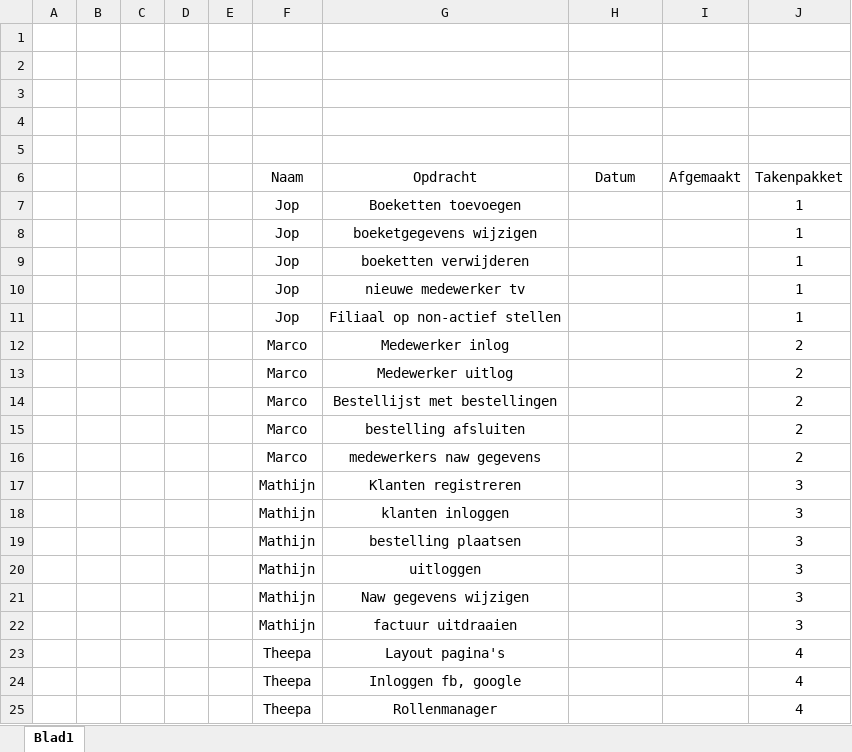
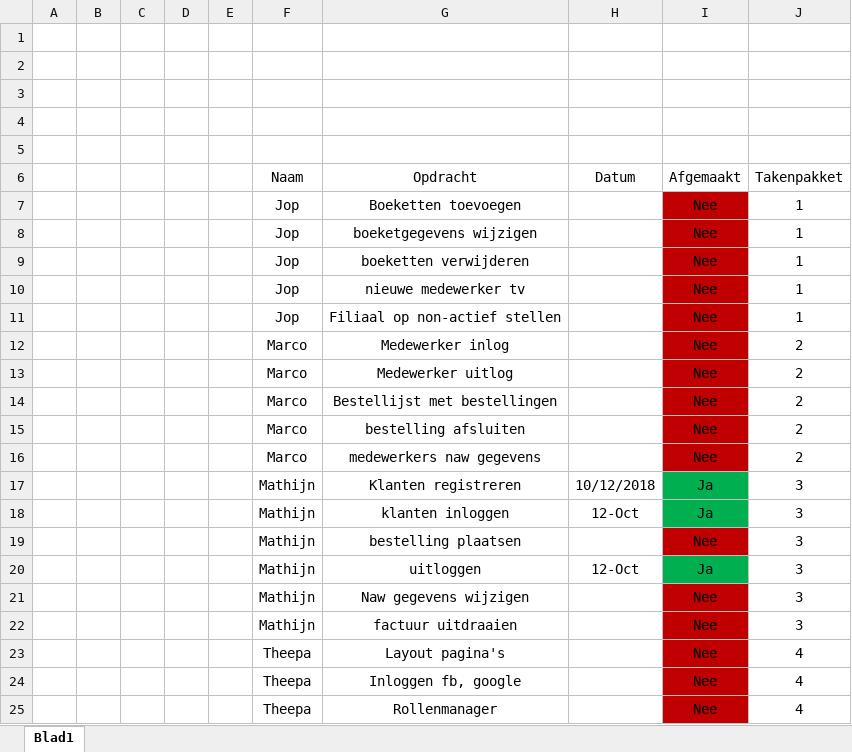
Before and after one commit to MathijnDiskTokkie/Flowerpower, an Excel workbook: planning.xlsx, sheet Blad1, drawn as a sheet; values as stored, in another font and other column widths than the file's, no borders; table styles not drawn; the diff names each change by its address in the sheet, - before the commit and + after, or states it on an @@ line.

```diff
--- a/planning.xlsx (sheet Blad1)
+++ b/planning.xlsx (sheet Blad1)
-I7:I16 (Afgemaakt): (empty)
+I7:I16 (Afgemaakt): Nee
-I7:I16 fill: none
+I7:I16 fill: #C00000
-H17 (Datum): (empty)
+H17 (Datum): 10/12/2018
-I17:I18 (Afgemaakt): (empty)
+I17:I18 (Afgemaakt): Ja
-I17:I18 fill: none
+I17:I18 fill: #00B050
-H18 (Datum): (empty)
+H18 (Datum): 12-Oct
-I19 (Afgemaakt): (empty)
+I19 (Afgemaakt): Nee
-I19 fill: none
+I19 fill: #C00000
-H20 (Datum): (empty)
+H20 (Datum): 12-Oct
-I20 (Afgemaakt): (empty)
+I20 (Afgemaakt): Ja
-I20 fill: none
+I20 fill: #00B050
-I21:I25 (Afgemaakt): (empty)
+I21:I25 (Afgemaakt): Nee
-I21:I25 fill: none
+I21:I25 fill: #C00000
```
Also changed, not shown: 7 other files.
